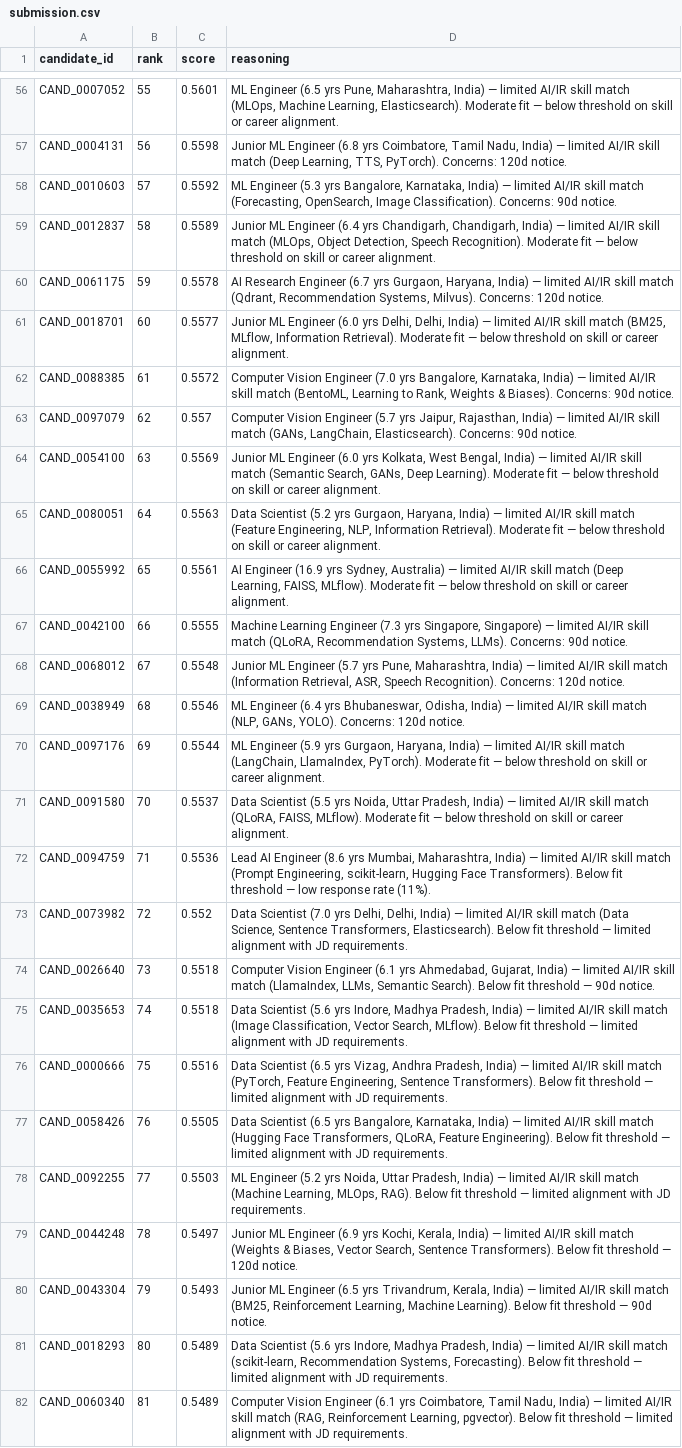
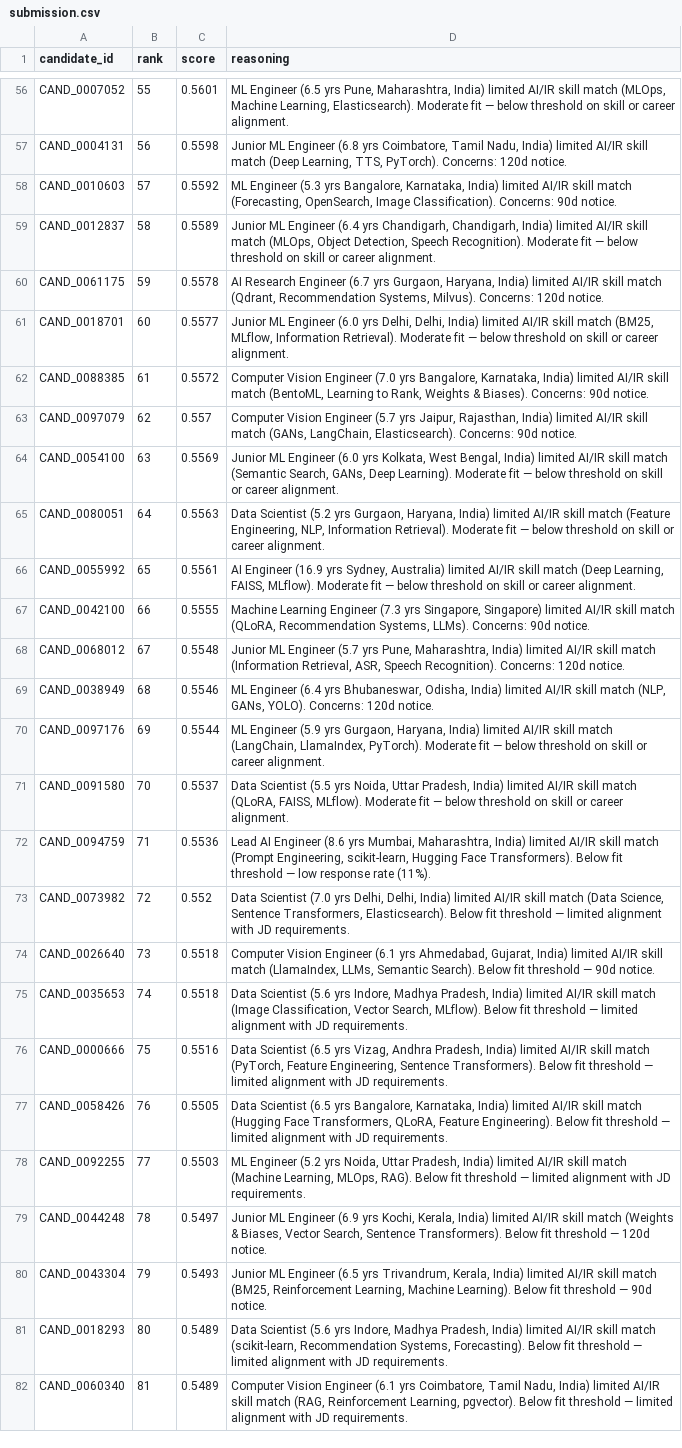
Before and after one commit to black1plague2/talentos-submission, a CSV file: submission.csv, drawn as a sheet; only a part is shown, gaps mark what is left out; the diff covers the shown part only; the diff names each change by its address in the sheet, - before the commit and + after, or states it on an @@ line.

```diff
--- a/submission.csv
+++ b/submission.csv
-D56 (reasoning): …Maharashtra, India) — limited AI/IR…
+D56 (reasoning): …Maharashtra, India) limited AI/IR…
-D57 (reasoning): …Nadu, India) — limited AI/IR…
+D57 (reasoning): …Nadu, India) limited AI/IR…
-D58 (reasoning): …Karnataka, India) — limited AI/IR…
+D58 (reasoning): …Karnataka, India) limited AI/IR…
-D59 (reasoning): …Chandigarh, India) — limited AI/IR…
+D59 (reasoning): …Chandigarh, India) limited AI/IR…
-D60 (reasoning): …Haryana, India) — limited AI/IR…
+D60 (reasoning): …Haryana, India) limited AI/IR…
-D61 (reasoning): …Delhi, India) — limited AI/IR…
+D61 (reasoning): …Delhi, India) limited AI/IR…
-D62 (reasoning): …Karnataka, India) — limited AI/IR…
+D62 (reasoning): …Karnataka, India) limited AI/IR…
-D63 (reasoning): …Rajasthan, India) — limited AI/IR…
+D63 (reasoning): …Rajasthan, India) limited AI/IR…
-D64 (reasoning): …Bengal, India) — limited AI/IR…
+D64 (reasoning): …Bengal, India) limited AI/IR…
-D65 (reasoning): …Haryana, India) — limited AI/IR…
+D65 (reasoning): …Haryana, India) limited AI/IR…
-D66 (reasoning): …Sydney, Australia) — limited AI/IR…
+D66 (reasoning): …Sydney, Australia) limited AI/IR…
-D67 (reasoning): …Singapore, Singapore) — limited AI/IR…
+D67 (reasoning): …Singapore, Singapore) limited AI/IR…
-D68 (reasoning): …Maharashtra, India) — limited AI/IR…
+D68 (reasoning): …Maharashtra, India) limited AI/IR…
-D69 (reasoning): …Odisha, India) — limited AI/IR…
+D69 (reasoning): …Odisha, India) limited AI/IR…
-D70 (reasoning): …Haryana, India) — limited AI/IR…
+D70 (reasoning): …Haryana, India) limited AI/IR…
-D71 (reasoning): …Pradesh, India) — limited AI/IR…
+D71 (reasoning): …Pradesh, India) limited AI/IR…
-D72 (reasoning): …Maharashtra, India) — limited AI/IR…
+D72 (reasoning): …Maharashtra, India) limited AI/IR…
-D73 (reasoning): …Delhi, India) — limited AI/IR…
+D73 (reasoning): …Delhi, India) limited AI/IR…
-D74 (reasoning): …Gujarat, India) — limited AI/IR…
+D74 (reasoning): …Gujarat, India) limited AI/IR…
-D75 (reasoning): …Pradesh, India) — limited AI/IR…
+D75 (reasoning): …Pradesh, India) limited AI/IR…
-D76 (reasoning): …Pradesh, India) — limited AI/IR…
+D76 (reasoning): …Pradesh, India) limited AI/IR…
-D77 (reasoning): …Karnataka, India) — limited AI/IR…
+D77 (reasoning): …Karnataka, India) limited AI/IR…
-D78 (reasoning): …Pradesh, India) — limited AI/IR…
+D78 (reasoning): …Pradesh, India) limited AI/IR…
-D79 (reasoning): …Kerala, India) — limited AI/IR…
+D79 (reasoning): …Kerala, India) limited AI/IR…
-D80 (reasoning): …Kerala, India) — limited AI/IR…
+D80 (reasoning): …Kerala, India) limited AI/IR…
-D81 (reasoning): …Pradesh, India) — limited AI/IR…
+D81 (reasoning): …Pradesh, India) limited AI/IR…
-D82 (reasoning): …Nadu, India) — limited AI/IR…
+D82 (reasoning): …Nadu, India) limited AI/IR…
```
Also changed, not shown: 73 edited cells elsewhere in this file, 2 other files.
